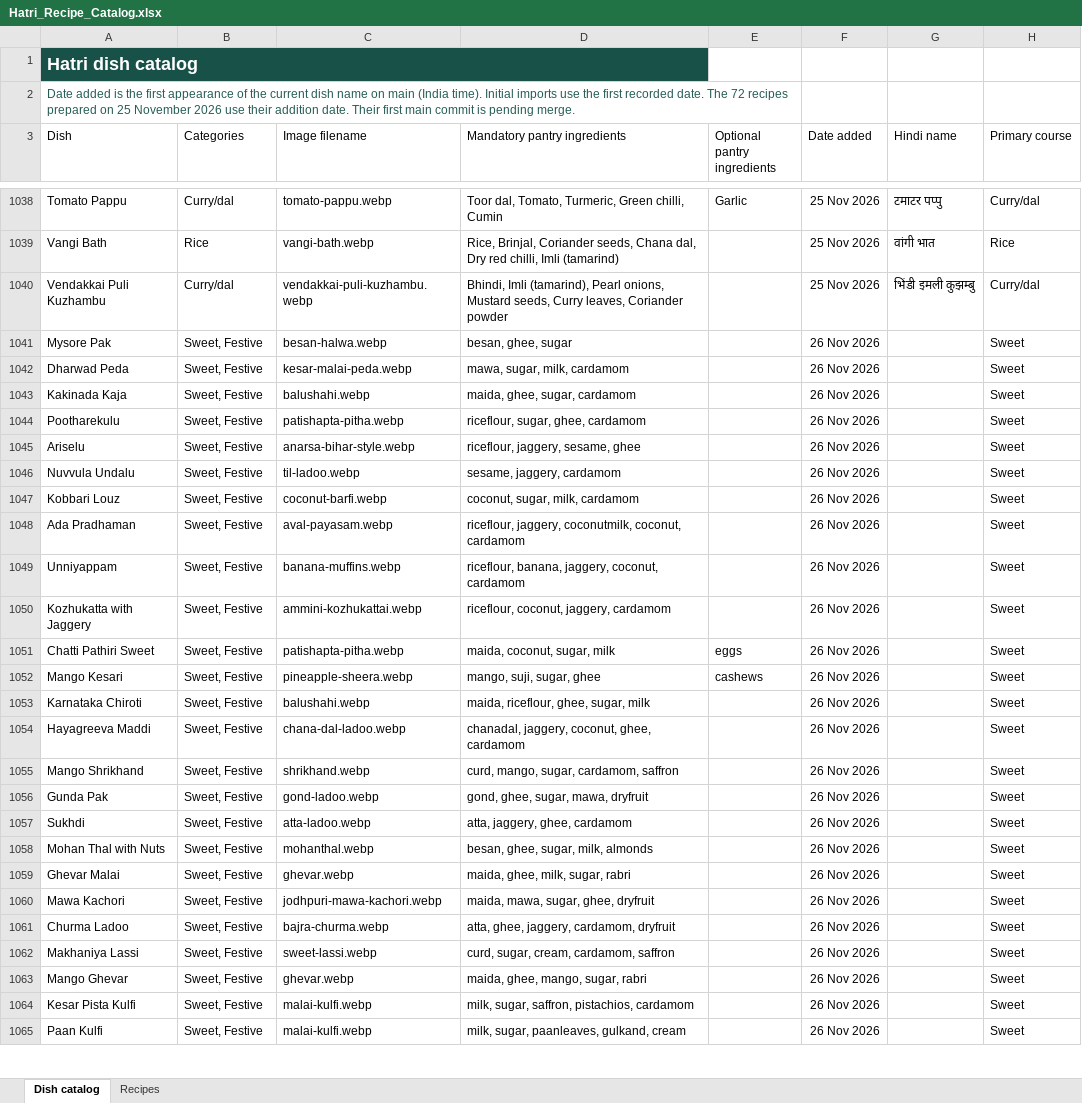
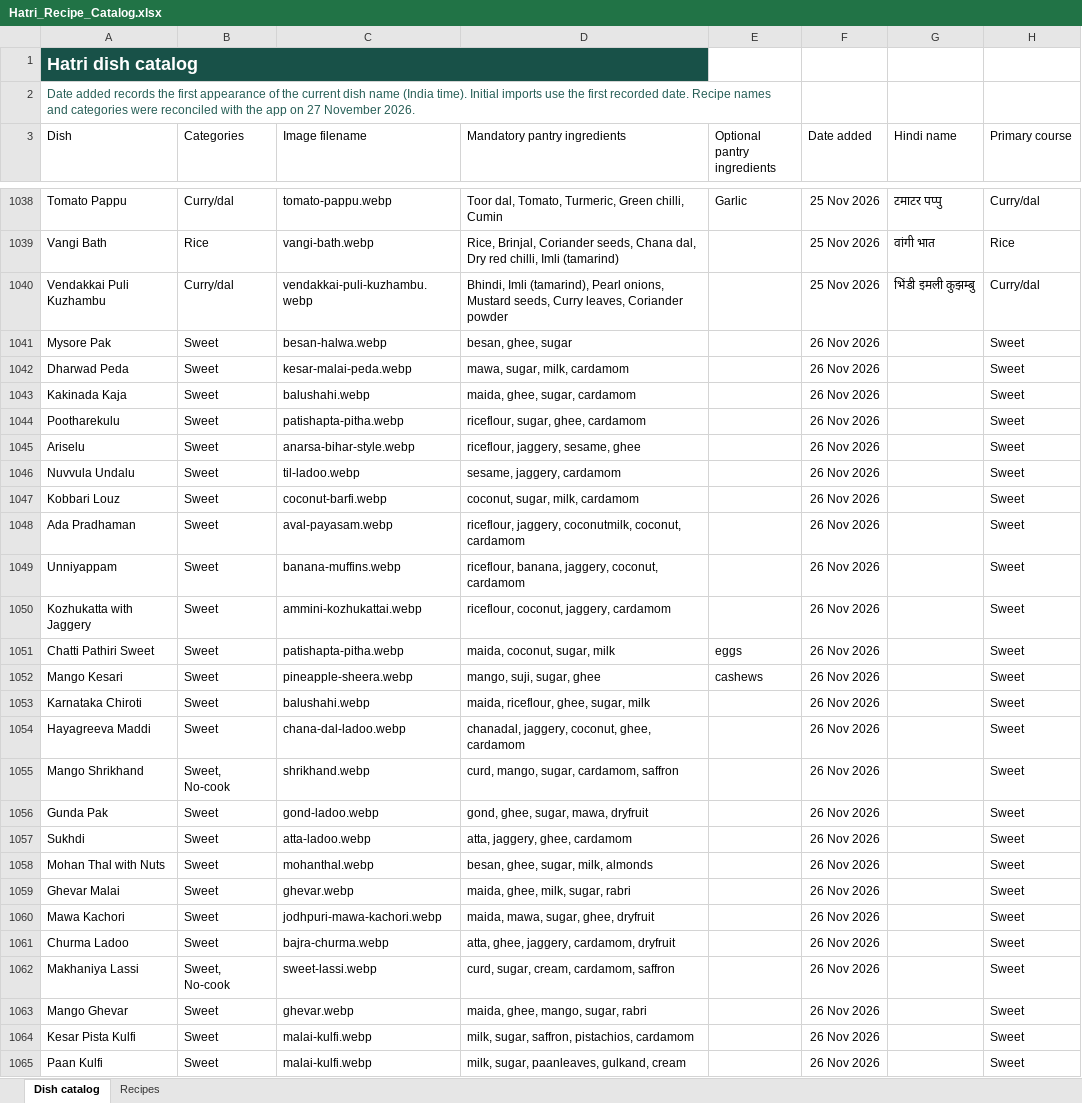
Before and after one commit to kinn-j/hatri, an Excel workbook: docs/Hatri_Recipe_Catalog.xlsx, sheet Dish catalog, drawn as a sheet; only a part is shown, gaps mark what is left out; values as stored, in another font and other column widths than the file's, no borders; table styles not drawn; the diff covers the shown part only; the diff names each change by its address in the sheet, - before the commit and + after, or states it on an @@ line.

Commit message:
Fix complete recipe browsing and reconcile category catalog

```diff
--- a/docs/Hatri_Recipe_Catalog.xlsx (sheet Dish catalog)
+++ b/docs/Hatri_Recipe_Catalog.xlsx (sheet Dish catalog)
-A2 (Dish): Date added is the first appearance of the current dish name on main (India time). Initial imports use the first recorded date. The 72 recipes prepared on 25 November 2026 use their addition date. Their first main commit is pending merge.
+A2 (Dish): Date added records the first appearance of the current dish name (India time). Initial imports use the first recorded date. Recipe names and categories were reconciled with the app on 27 November 2026.
-B1041:B1054 (Categories): Sweet, Festive
+B1041:B1054 (Categories): Sweet
-B1055 (Categories): Sweet, Festive
+B1055 (Categories): Sweet, No-cook
-B1056:B1061 (Categories): Sweet, Festive
+B1056:B1061 (Categories): Sweet
-B1062 (Categories): Sweet, Festive
+B1062 (Categories): Sweet, No-cook
-B1063:B1065 (Categories): Sweet, Festive
+B1063:B1065 (Categories): Sweet
```
Also changed, not shown: 34 edited cells elsewhere in this sheet, 8 other files.
